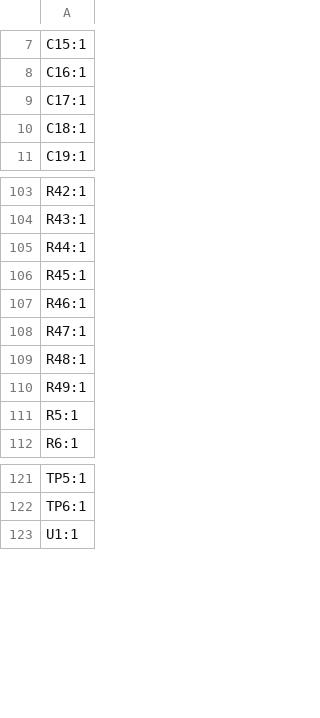
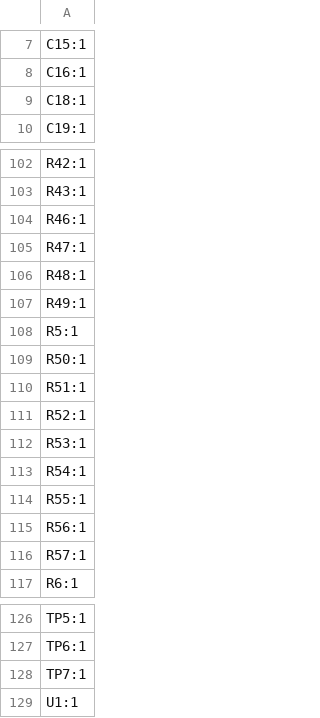
Before and after one commit to xobs/kalid, a CSV file: production/designators.csv, drawn as a sheet; only a part is shown, gaps mark what is left out.

```diff
--- a/production/designators.csv
+++ b/production/designators.csv
@@ -8,3 +8,2 @@ C15:1
 C16:1
-C17:1
 C18:1
@@ -104,4 +103,2 @@ R42:1
 R43:1
-R44:1
-R45:1
 R46:1
@@ -111,2 +108,10 @@ R49:1
 R5:1
+R50:1
+R51:1
+R52:1
+R53:1
+R54:1
+R55:1
+R56:1
+R57:1
 R6:1
@@ -122,2 +127,3 @@ TP5:1
 TP6:1
+TP7:1
 U1:1
```
Also changed, not shown: production/bom.csv, production/positions.csv, 11 other files.
